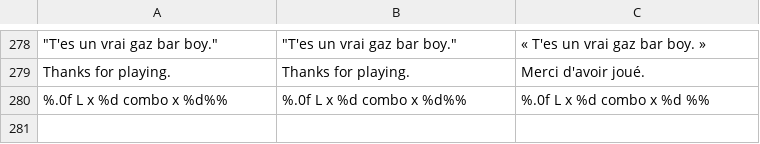
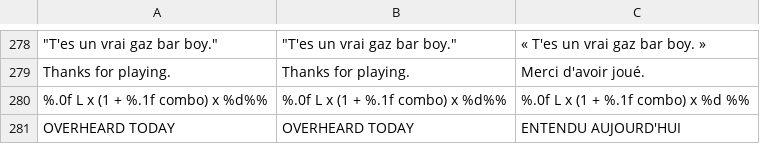
Before and after one commit to opcv-soft/stop-the-pump, a CSV file: locale/strings.csv, drawn as a sheet; only a part is shown, gaps mark what is left out; removed rows and columns are numbered as before the commit, all else as after; the diff names each change by its address in the sheet, - before the commit and + after, or states it on an @@ line.

```diff
--- a/locale/strings.csv
+++ b/locale/strings.csv
-row 280: %.0f L x %d combo x %d%% | %.0f L x %d combo x %d%% | %.0f L x %d combo x %d %%
+row 280: %.0f L x (1 + %.1f combo) x %d%% | %.0f L x (1 + %.1f combo) x %d%% | %.0f L x (1 + %.1f combo) x %d %%
+row 281: OVERHEARD TODAY | OVERHEARD TODAY | ENTENDU AUJOURD'HUI
```
Also changed, not shown: 19 other files.
